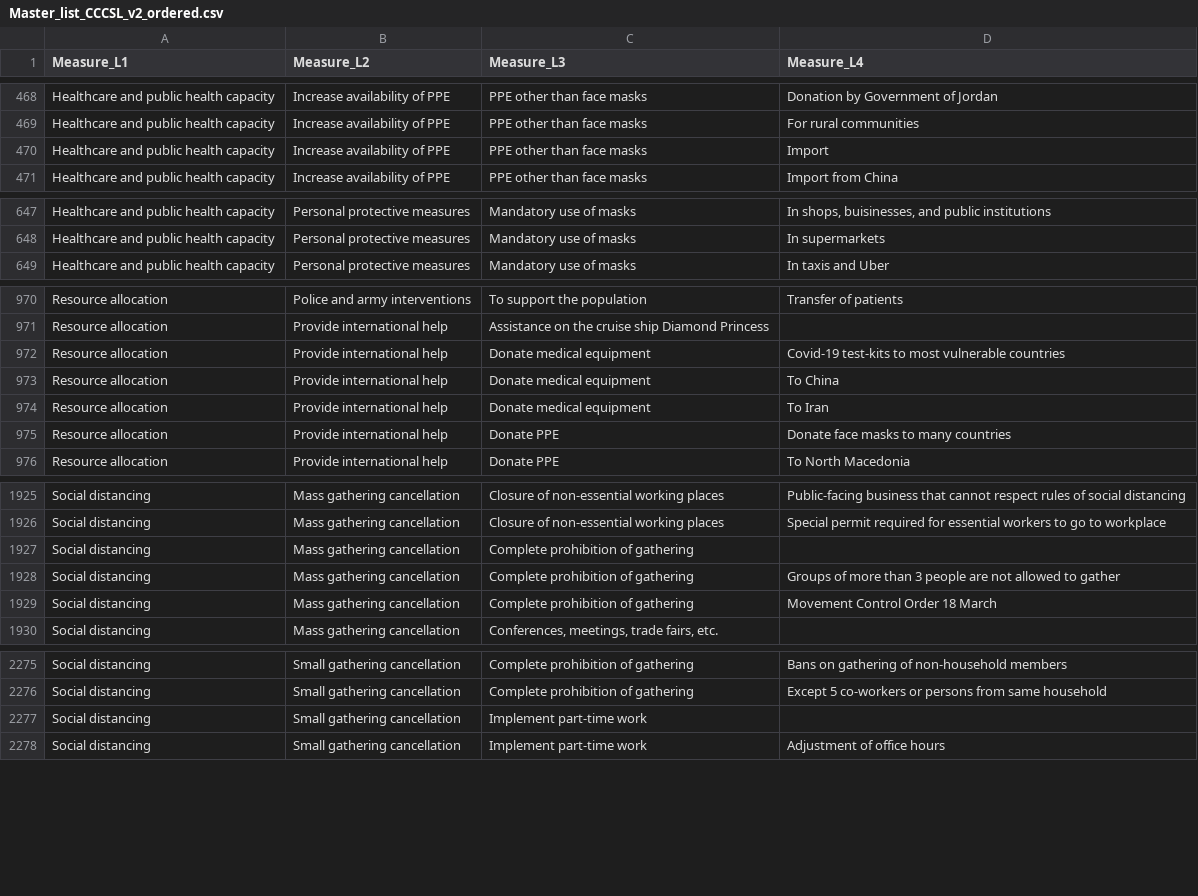
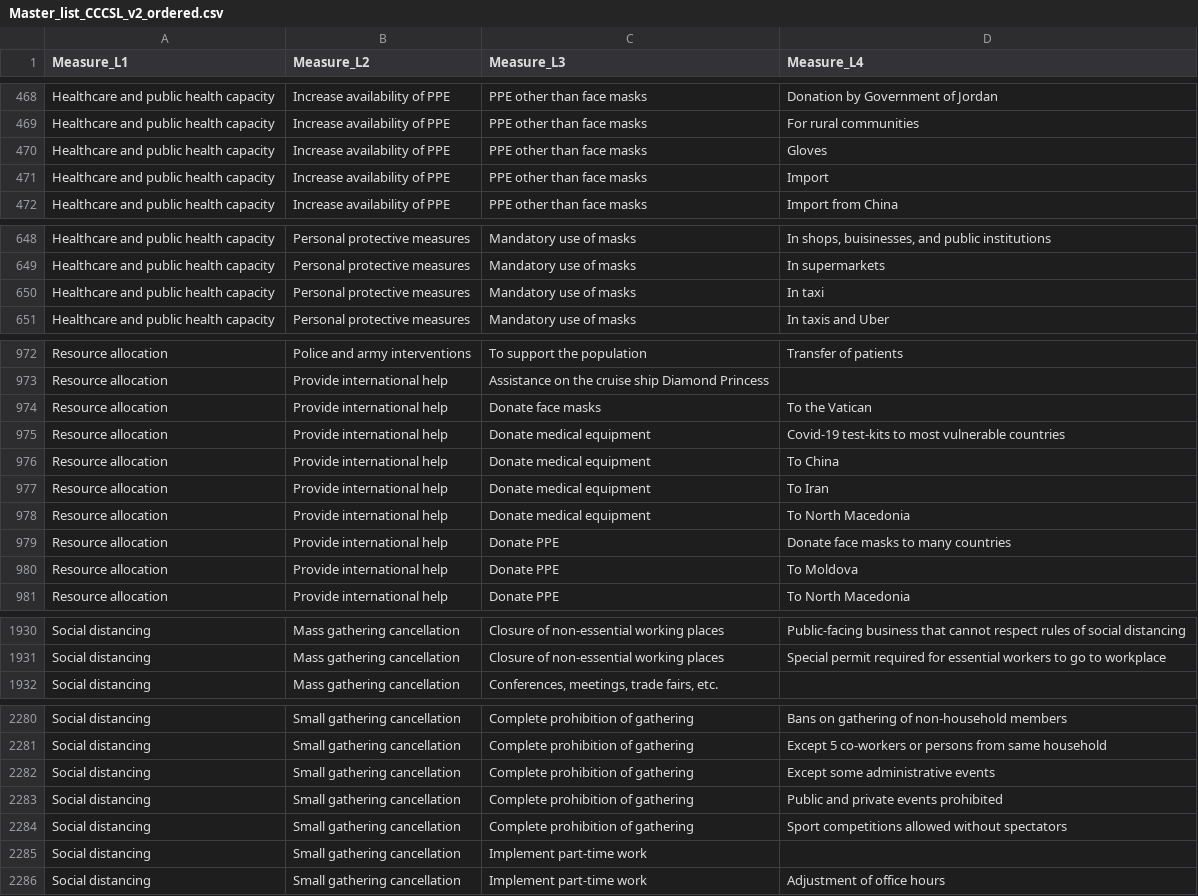
Before and after one commit to amel-github/covid19-interventionmeasures, a CSV file: Master_list_CCCSL_v2_ordered.csv, drawn as a sheet; only a part is shown, gaps mark what is left out; removed rows and columns are numbered as before the commit, all else as after; the diff covers the shown part only; the diff names each change by its address in the sheet, - before the commit and + after, or states it on an @@ line.

Commit message:
Add files via upload
Update Iceland, Hungary, Denmark
Cleaning "Complete prohibition of gathering"

```diff
--- a/Master_list_CCCSL_v2_ordered.csv
+++ b/Master_list_CCCSL_v2_ordered.csv
+row 470: Healthcare and public health capacity | Increase availability of PPE | PPE other than face masks | Gloves
+row 650: Healthcare and public health capacity | Personal protective measures | Mandatory use of masks | In taxi
+row 974: Resource allocation | Provide international help | Donate face masks | To the Vatican
+row 978: Resource allocation | Provide international help | Donate medical equipment | To North Macedonia
+row 980: Resource allocation | Provide international help | Donate PPE | To Moldova
-row 1927: Social distancing | Mass gathering cancellation | Complete prohibition of gathering
-row 1928: Social distancing | Mass gathering cancellation | Complete prohibition of gathering | Groups of more than 3 people are not allowed to gather
-row 1929: Social distancing | Mass gathering cancellation | Complete prohibition of gathering | Movement Control Order 18 March
+row 2282: Social distancing | Small gathering cancellation | Complete prohibition of gathering | Except some administrative events
+row 2283: Social distancing | Small gathering cancellation | Complete prohibition of gathering | Public and private events prohibited
+row 2284: Social distancing | Small gathering cancellation | Complete prohibition of gathering | Sport competitions allowed without spectators
```
Also changed, not shown: 6 added rows and 2 removed rows elsewhere in this file, Master-List-with-Unique-LinkType-and-value.csv, 1 other file.
